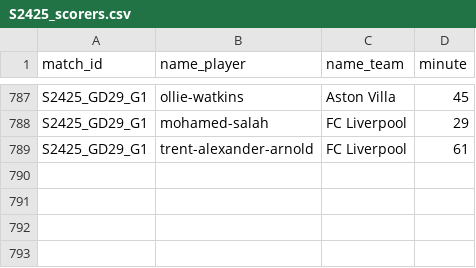
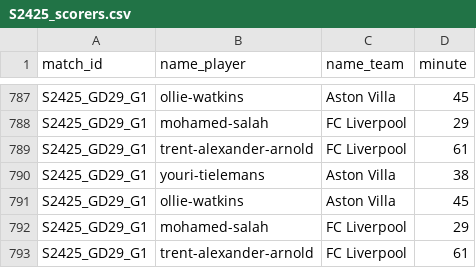
Before and after one commit to AlexAndorra/football-modeling, a CSV file: 10_data/100_RawData/premier-league/S2425_scorers.csv, drawn as a sheet; only a part is shown, gaps mark what is left out; the diff names each change by its address in the sheet, - before the commit and + after, or states it on an @@ line.

```diff
--- a/10_data/100_RawData/premier-league/S2425_scorers.csv
+++ b/10_data/100_RawData/premier-league/S2425_scorers.csv
+row 790: S2425_GD29_G1 | youri-tielemans | Aston Villa | 38
+row 791: S2425_GD29_G1 | ollie-watkins | Aston Villa | 45
+row 792: S2425_GD29_G1 | mohamed-salah | FC Liverpool | 29
+row 793: S2425_GD29_G1 | trent-alexander-arnold | FC Liverpool | 61
```
Also changed, not shown: 10_data/100_RawData/la-liga/S2425_players.csv, 10_data/100_RawData/premier-league/S2425_games.csv, 3 other files.
